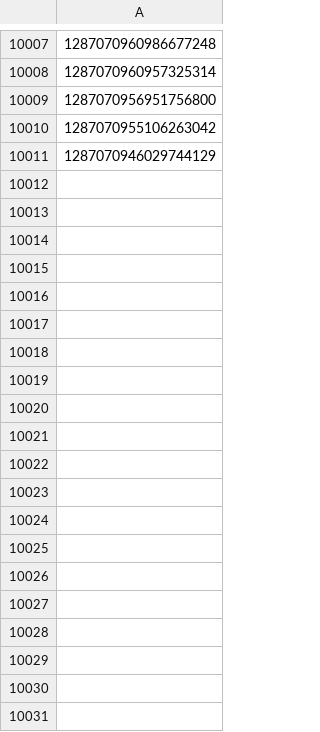
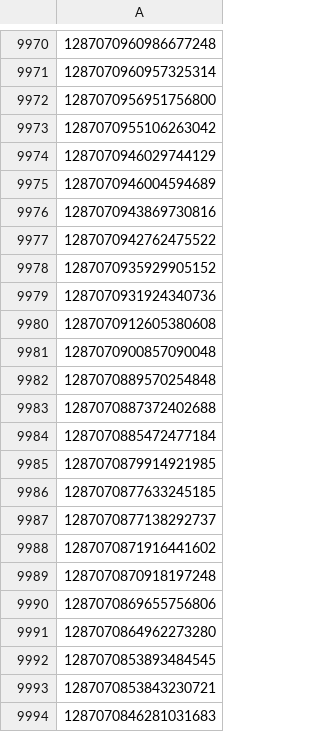
Before and after one commit to douglasraevan/covid19-indonesian-tweets, a CSV file: 2020-07-25_covid19_id_tweets(0).csv, drawn as a sheet; only a part is shown, gaps mark what is left out; the diff covers the shown part only; the diff names each change by its address in the sheet, - before the commit and + after, or states it on an @@ line.

Commit message:
Add daily tweets

```diff
--- a/2020-07-25_covid19_id_tweets(0).csv
+++ b/2020-07-25_covid19_id_tweets(0).csv
+row 9975: 1287070946004594689
+row 9976: 1287070943869730816
+row 9977: 1287070942762475522
+row 9978: 1287070935929905152
+row 9979: 1287070931924340736
+row 9980: 1287070912605380608
+row 9981: 1287070900857090048
+row 9982: 1287070889570254848
+row 9983: 1287070887372402688
+row 9984: 1287070885472477184
+row 9985: 1287070879914921985
+row 9986: 1287070877633245185
+row 9987: 1287070877138292737
+row 9988: 1287070871916441602
+row 9989: 1287070870918197248
+row 9990: 1287070869655756806
+row 9991: 1287070864962273280
+row 9992: 1287070853893484545
+row 9993: 1287070853843230721
+row 9994: 1287070846281031683
```
Also changed, not shown: 30 added rows and 49 removed rows elsewhere in this file.
